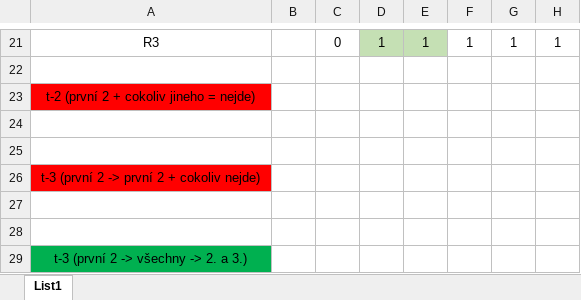
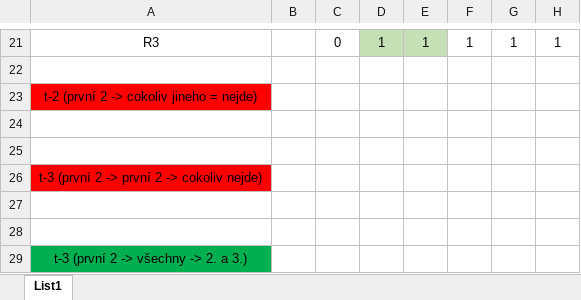
Before and after one commit to Honzaik/KryptoDu, an Excel workbook: du5/ukol6.xlsx, sheet List1, drawn as a sheet; only a part is shown, gaps mark what is left out; values as stored, in another font and other column widths than the file's, no borders; the diff names each change by its address in the sheet, - before the commit and + after, or states it on an @@ line.

```diff
--- a/du5/ukol6.xlsx (sheet List1)
+++ b/du5/ukol6.xlsx (sheet List1)
-A23: t-2 (první 2 + cokoliv jineho = nejde)
+A23: t-2 (první 2 -> cokoliv jineho = nejde)
-A26: t-3 (první 2 -> první 2 + cokoliv nejde)
+A26: t-3 (první 2 -> první 2 -> cokoliv nejde)
```
Also changed, not shown: 4 other files.
